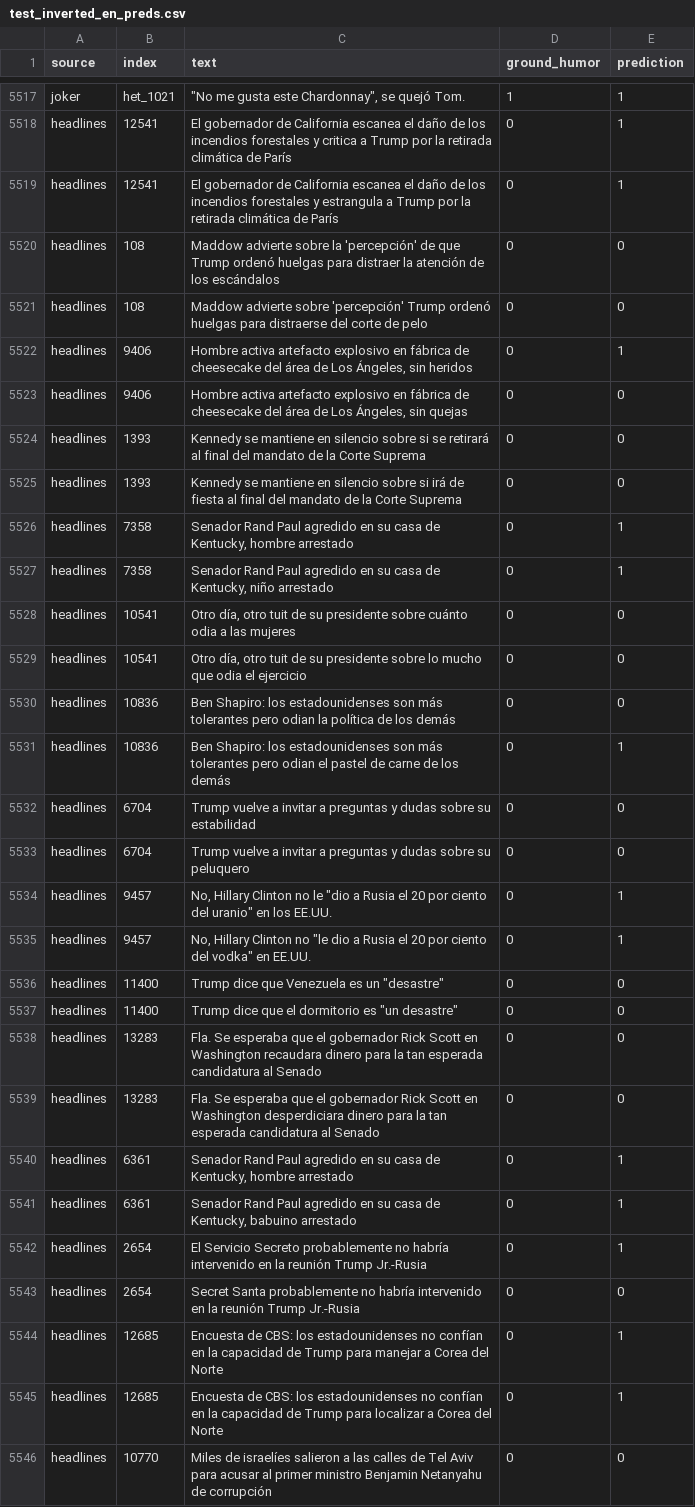
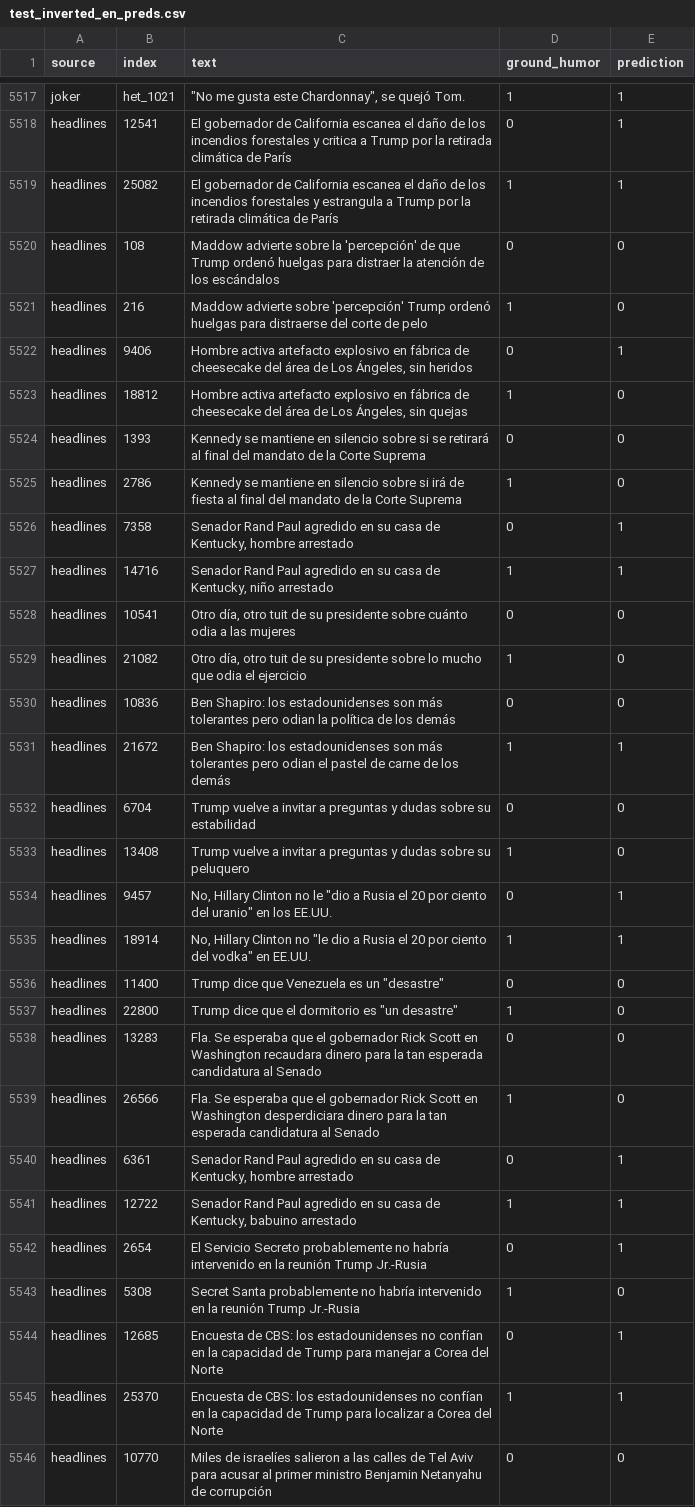
Before and after one commit to labadier/Humor, a CSV file: preds/test_inverted_en_preds.csv, drawn as a sheet; only a part is shown, gaps mark what is left out; the diff covers the shown part only.

```diff
--- a/preds/test_inverted_en_preds.csv
+++ b/preds/test_inverted_en_preds.csv
@@ -5518,29 +5518,29 @@ joker,het_1021,"""No me gusta este Chardonnay"", se quejó Tom.",1,1
 headlines,12541,El gobernador de California escanea el daño de los incendios forestales y critica a Trump por la retirada climática de París,0,1
-headlines,12541,El gobernador de California escanea el daño de los incendios forestales y estrangula a Trump por la retirada climática de París,0,1
+headlines,25082,El gobernador de California escanea el daño de los incendios forestales y estrangula a Trump por la retirada climática de París,1,1
 headlines,108,Maddow advierte sobre la 'percepción' de que Trump ordenó huelgas para distraer la atención de los escándalos,0,0
-headlines,108,Maddow advierte sobre 'percepción' Trump ordenó huelgas para distraerse del corte de pelo,0,0
+headlines,216,Maddow advierte sobre 'percepción' Trump ordenó huelgas para distraerse del corte de pelo,1,0
 headlines,9406,"Hombre activa artefacto explosivo en fábrica de cheesecake del área de Los Ángeles, sin heridos",0,1
-headlines,9406,"Hombre activa artefacto explosivo en fábrica de cheesecake del área de Los Ángeles, sin quejas",0,0
+headlines,18812,"Hombre activa artefacto explosivo en fábrica de cheesecake del área de Los Ángeles, sin quejas",1,0
 headlines,1393,Kennedy se mantiene en silencio sobre si se retirará al final del mandato de la Corte Suprema,0,0
-headlines,1393,Kennedy se mantiene en silencio sobre si irá de fiesta al final del mandato de la Corte Suprema,0,0
+headlines,2786,Kennedy se mantiene en silencio sobre si irá de fiesta al final del mandato de la Corte Suprema,1,0
 headlines,7358,"Senador Rand Paul agredido en su casa de Kentucky, hombre arrestado",0,1
-headlines,7358,"Senador Rand Paul agredido en su casa de Kentucky, niño arrestado",0,1
+headlines,14716,"Senador Rand Paul agredido en su casa de Kentucky, niño arrestado",1,1
 headlines,10541,"Otro día, otro tuit de su presidente sobre cuánto odia a las mujeres",0,0
-headlines,10541,"Otro día, otro tuit de su presidente sobre lo mucho que odia el ejercicio",0,0
+headlines,21082,"Otro día, otro tuit de su presidente sobre lo mucho que odia el ejercicio",1,0
 headlines,10836,Ben Shapiro: los estadounidenses son más tolerantes pero odian la política de los demás,0,0
-headlines,10836,Ben Shapiro: los estadounidenses son más tolerantes pero odian el pastel de carne de los demás,0,1
+headlines,21672,Ben Shapiro: los estadounidenses son más tolerantes pero odian el pastel de carne de los demás,1,1
 headlines,6704,Trump vuelve a invitar a preguntas y dudas sobre su estabilidad,0,0
-headlines,6704,Trump vuelve a invitar a preguntas y dudas sobre su peluquero,0,0
+headlines,13408,Trump vuelve a invitar a preguntas y dudas sobre su peluquero,1,0
 headlines,9457,"No, Hillary Clinton no le ""dio a Rusia el 20 por ciento del uranio"" en los EE.UU.",0,1
-headlines,9457,"No, Hillary Clinton no ""le dio a Rusia el 20 por ciento del vodka"" en EE.UU.",0,1
+headlines,18914,"No, Hillary Clinton no ""le dio a Rusia el 20 por ciento del vodka"" en EE.UU.",1,1
 headlines,11400,"Trump dice que Venezuela es un ""desastre""",0,0
-headlines,11400,"Trump dice que el dormitorio es ""un desastre""",0,0
+headlines,22800,"Trump dice que el dormitorio es ""un desastre""",1,0
 headlines,13283,Fla. Se esperaba que el gobernador Rick Scott en Washington recaudara dinero para la tan esperada candidatura al Senado,0,0
-headlines,13283,Fla. Se esperaba que el gobernador Rick Scott en Washington desperdiciara dinero para la tan esperada candidatura al Senado,0,0
+headlines,26566,Fla. Se esperaba que el gobernador Rick Scott en Washington desperdiciara dinero para la tan esperada candidatura al Senado,1,0
 headlines,6361,"Senador Rand Paul agredido en su casa de Kentucky, hombre arrestado",0,1
-headlines,6361,"Senador Rand Paul agredido en su casa de Kentucky, babuino arrestado",0,1
+headlines,12722,"Senador Rand Paul agredido en su casa de Kentucky, babuino arrestado",1,1
 headlines,2654,El Servicio Secreto probablemente no habría intervenido en la reunión Trump Jr.-Rusia,0,1
-headlines,2654,Secret Santa probablemente no habría intervenido en la reunión Trump Jr.-Rusia,0,0
+headlines,5308,Secret Santa probablemente no habría intervenido en la reunión Trump Jr.-Rusia,1,0
 headlines,12685,Encuesta de CBS: los estadounidenses no confían en la capacidad de Trump para manejar a Corea del Norte,0,1
-headlines,12685,Encuesta de CBS: los estadounidenses no confían en la capacidad de Trump para localizar a Corea del Norte,0,1
+headlines,25370,Encuesta de CBS: los estadounidenses no confían en la capacidad de Trump para localizar a Corea del Norte,1,1
 headlines,10770,Miles de israelíes salieron a las calles de Tel Aviv para acusar al primer ministro Benjamin Netanyahu de corrupción,0,0
```
Also changed, not shown: 166 edited cells elsewhere in this file, preds/test_en_preds.csv, preds/test_inverted_es_preds.csv, 20 other files.
